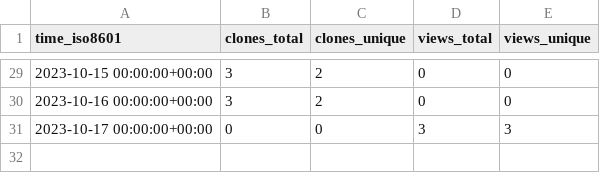
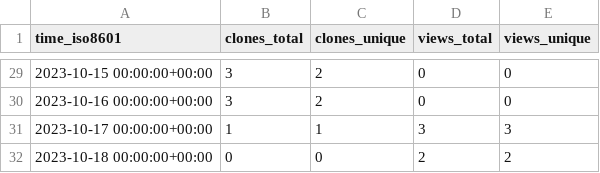
Before and after one commit to BCI-NET/happyFeat, a CSV file: Inria-NERV/happyFeat/ghrs-data/views_clones_aggregate.csv, drawn as a sheet; only a part is shown, gaps mark what is left out.

```diff
--- a/Inria-NERV/happyFeat/ghrs-data/views_clones_aggregate.csv
+++ b/Inria-NERV/happyFeat/ghrs-data/views_clones_aggregate.csv
@@ -30,2 +30,3 @@ time_iso8601,clones_total,clones_unique,views_total,views_unique
 2023-10-16 00:00:00+00:00,3,2,0,0
-2023-10-17 00:00:00+00:00,0,0,3,3
+2023-10-17 00:00:00+00:00,1,1,3,3
+2023-10-18 00:00:00+00:00,0,0,2,2
```
Also changed, not shown: 1 other file.
